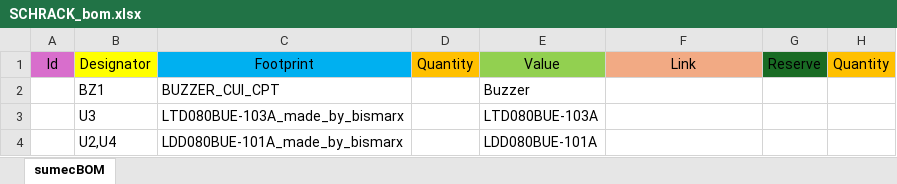
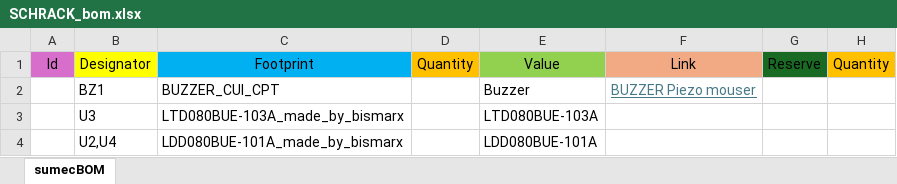
Before and after one commit to bismarx-v1/SchrackProjects, an Excel workbook: SCHRACK_bom.xlsx, sheet sumecBOM, drawn as a sheet; only a part is shown; values as stored, in another font and other column widths than the file's, no borders; the diff names each change by its address in the sheet, - before the commit and + after, or states it on an @@ line.

Commit message:
schack bom update

```diff
--- a/SCHRACK_bom.xlsx (sheet sumecBOM)
+++ b/SCHRACK_bom.xlsx (sheet sumecBOM)
-F2: (empty)
+F2: BUZZER Piezo mouser
```
